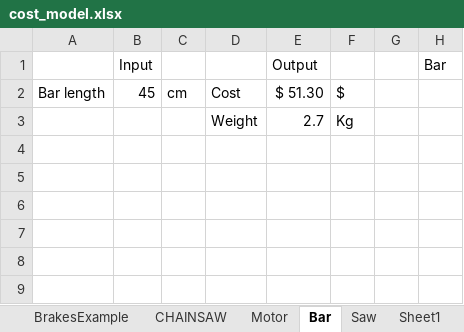
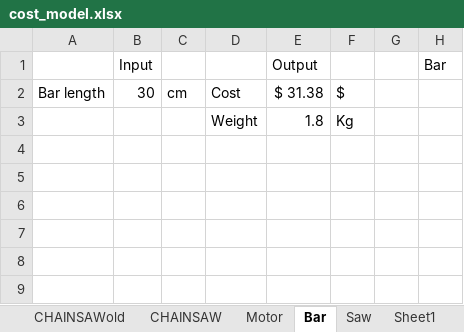
Before and after one commit to knechtarine/ASE6002_Model, an Excel workbook: cost_model/cost_model.xlsx, sheet Bar, drawn as a sheet; only a part is shown; values as stored, in another font and other column widths than the file's, no borders; charts and pictures not drawn; the diff names each change by its address in the sheet, - before the commit and + after, or states it on an @@ line.

```diff
--- a/cost_model/cost_model.xlsx (sheet Bar)
+++ b/cost_model/cost_model.xlsx (sheet Bar)
+sheet tab: CHAINSAWold
-B2: 45
+B2: 30
-E2: $ 51.30
+E2: $ 31.38
-E3 ($ 31.38): 2.7
+E3 ($ 31.38): 1.8
```
Also changed, not shown: sheet CHAINSAW, sheet Sheet1, Feed_Force_Calcs/Feed Force Calc.xlsx, SDVs/SDVs.xlsx, 27 other files.
